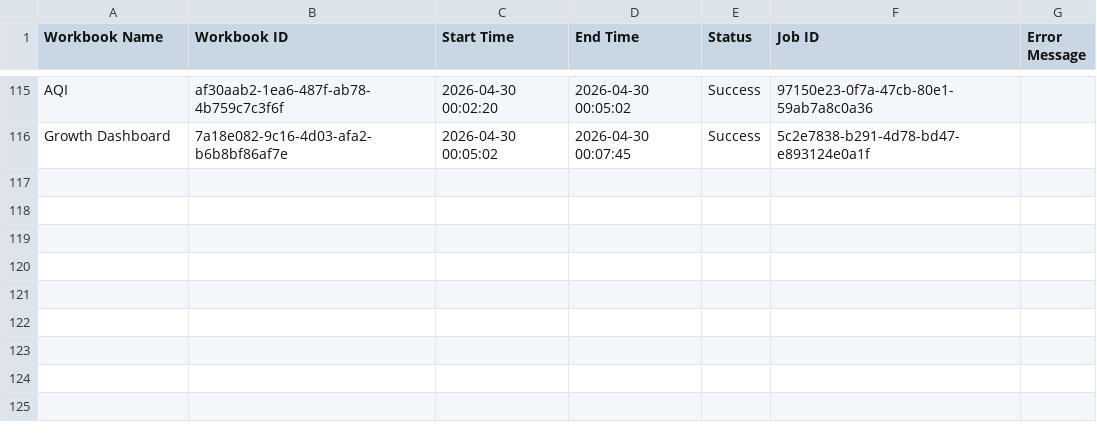
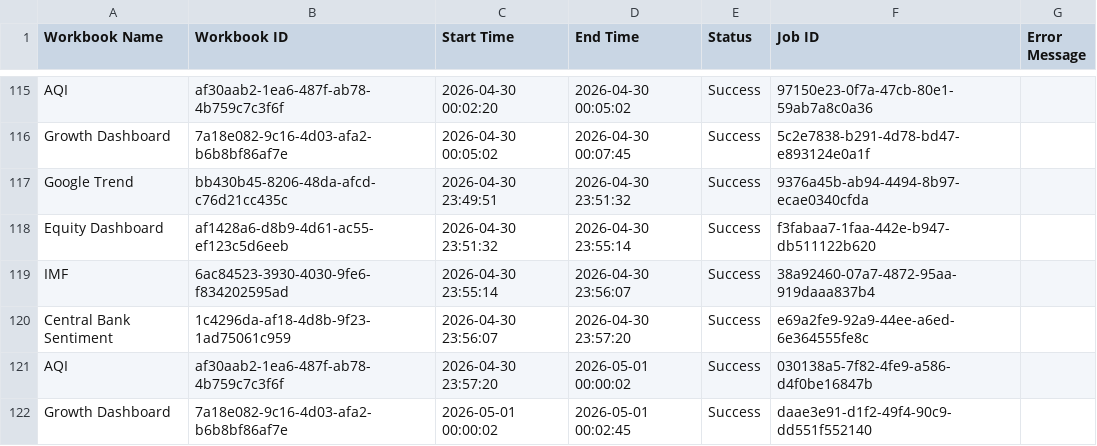
Before and after one commit to roy8in/tableau-extract-refresher, a CSV file: refresh_log.csv, drawn as a sheet; only a part is shown, gaps mark what is left out.

```diff
--- a/refresh_log.csv
+++ b/refresh_log.csv
@@ -116 +116,7 @@ AQI,af30aab2-1ea6-487f-ab78-4b759c7c3f6f,2026-04-30 00:02:20,2026-04-30 00:05:02
 Growth Dashboard,7a18e082-9c16-4d03-afa2-b6b8bf86af7e,2026-04-30 00:05:02,2026-04-30 00:07:45,Success,5c2e7838-b291-4d78-bd47-e893124e0a1f,
+Google Trend,bb430b45-8206-48da-afcd-c76d21cc435c,2026-04-30 23:49:51,2026-04-30 23:51:32,Success,9376a45b-ab94-4494-8b97-ecae0340cfda,
+Equity Dashboard,af1428a6-d8b9-4d61-ac55-ef123c5d6eeb,2026-04-30 23:51:32,2026-04-30 23:55:14,Success,f3fabaa7-1faa-442e-b947-db511122b620,
+IMF,6ac84523-3930-4030-9fe6-f834202595ad,2026-04-30 23:55:14,2026-04-30 23:56:07,Success,38a92460-07a7-4872-95aa-919daaa837b4,
+Central Bank Sentiment,1c4296da-af18-4d8b-9f23-1ad75061c959,2026-04-30 23:56:07,2026-04-30 23:57:20,Success,e69a2fe9-92a9-44ee-a6ed-6e364555fe8c,
+AQI,af30aab2-1ea6-487f-ab78-4b759c7c3f6f,2026-04-30 23:57:20,2026-05-01 00:00:02,Success,030138a5-7f82-4fe9-a586-d4f0be16847b,
+Growth Dashboard,7a18e082-9c16-4d03-afa2-b6b8bf86af7e,2026-05-01 00:00:02,2026-05-01 00:02:45,Success,daae3e91-d1f2-49f4-90c9-dd551f552140,
```
